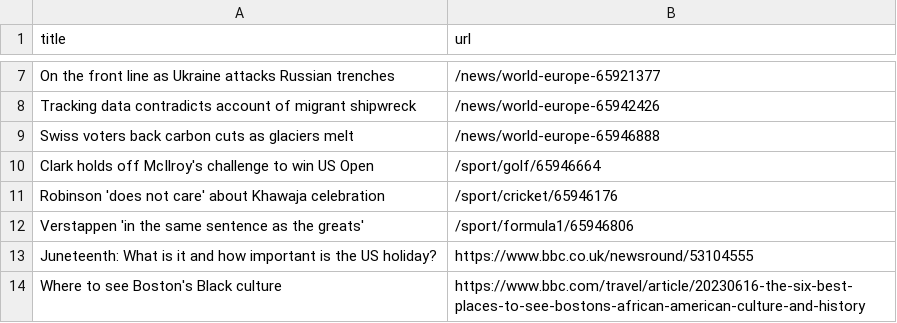
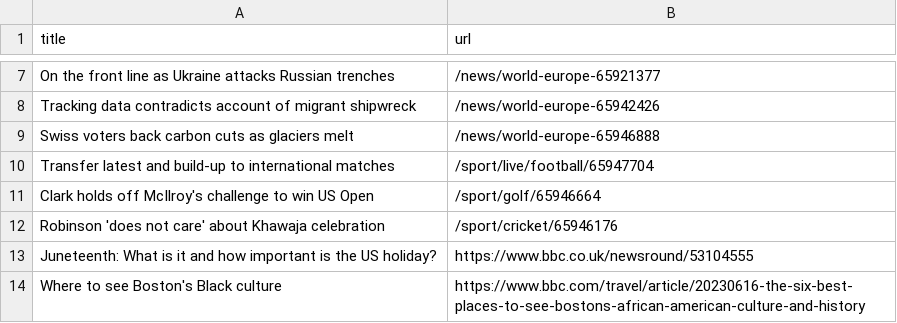
Before and after one commit to torythetortle/automatic-scraper-bbc, a CSV file: bbc.csv, drawn as a sheet; only a part is shown, gaps mark what is left out.

```diff
--- a/bbc.csv
+++ b/bbc.csv
@@ -9,5 +9,5 @@ Tracking data contradicts account of migrant shipwreck,/news/world-europe-659424
 Swiss voters back carbon cuts as glaciers melt,/news/world-europe-65946888
+Transfer latest and build-up to international matches,/sport/live/football/65947704
 Clark holds off McIlroy's challenge to win US Open,/sport/golf/65946664
 Robinson 'does not care' about Khawaja celebration,/sport/cricket/65946176
-Verstappen 'in the same sentence as the greats',/sport/formula1/65946806
 Juneteenth: What is it and how important is the US holiday?,https://www.bbc.co.uk/newsround/53104555
```
